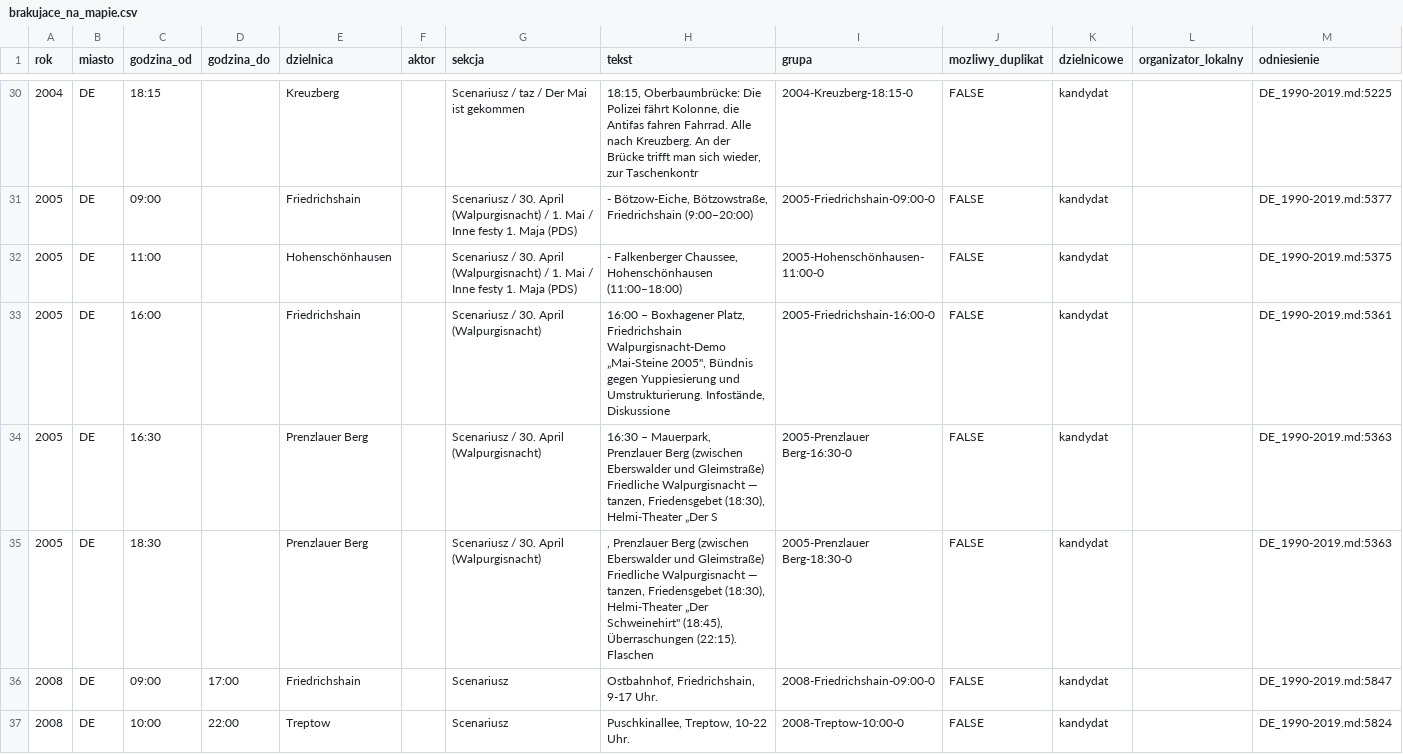
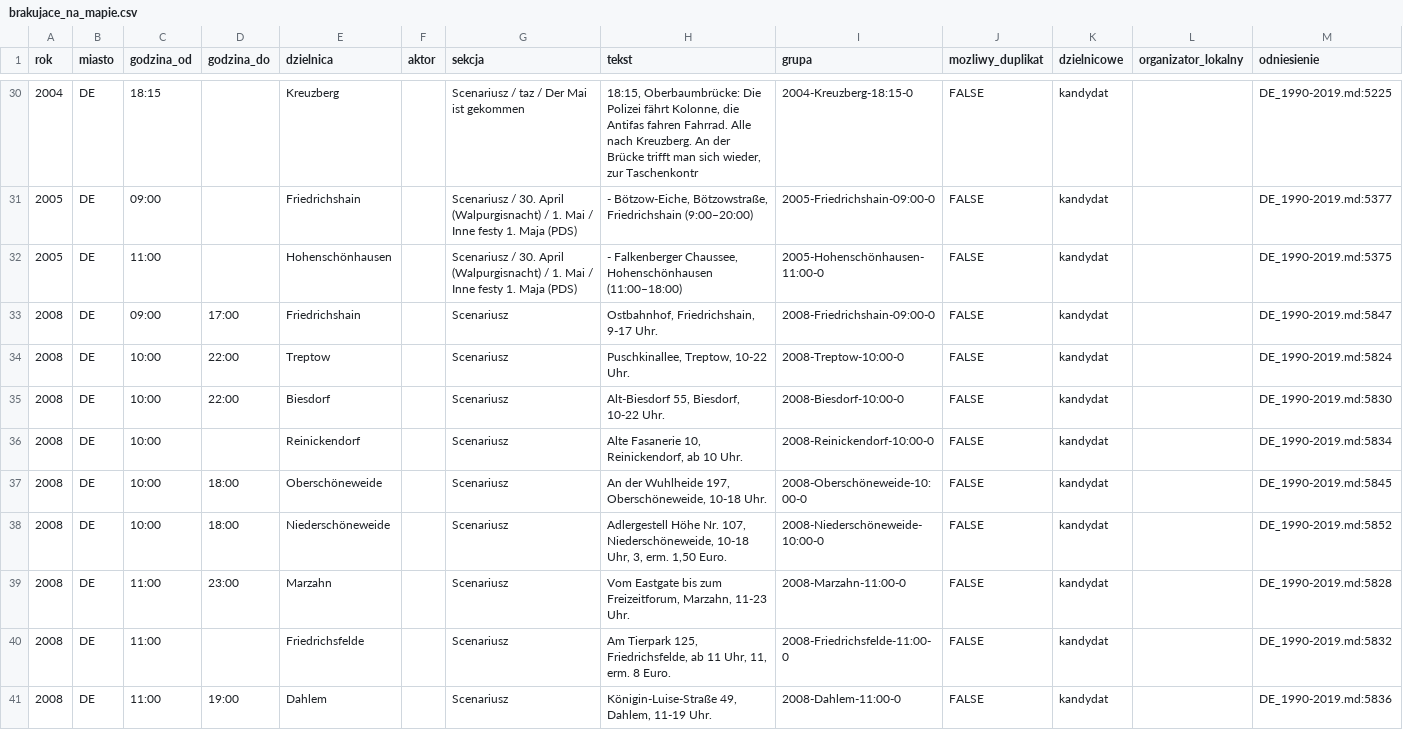
Before and after one commit to paweldow1/1.-Maja, a CSV file: pipeline/output/brakujace_na_mapie.csv, drawn as a sheet; only a part is shown, gaps mark what is left out; the shorter side is filled out with more unchanged rows.

```diff
--- a/pipeline/output/brakujace_na_mapie.csv
+++ b/pipeline/output/brakujace_na_mapie.csv
@@ -32,5 +32,2 @@ rok,miasto,godzina_od,godzina_do,dzielnica,aktor,sekcja,tekst,grupa,mozliwy_dupl
 2005,DE,11:00,,Hohenschönhausen,,Scenariusz / 30. April (Walpurgisnacht) / 1. Mai / Inne festy 1. Maja (PDS),"- Falkenberger Chaussee, Hohenschönhausen (11:00–18:00)",2005-Hohenschönhausen-11:00-0,FALSE,kandydat,,DE_1990-2019.md:5375
-2005,DE,16:00,,Friedrichshain,,Scenariusz / 30. April (Walpurgisnacht),"16:00 – Boxhagener Platz, Friedrichshain Walpurgisnacht-Demo „Mai-Steine 2005"", Bündnis gegen Yuppiesierung und Umstrukturierung. Infostände, Diskussione",2005-Friedrichshain-16:00-0,FALSE,kandydat,,DE_1990-2019.md:5361
-2005,DE,16:30,,Prenzlauer Berg,,Scenariusz / 30. April (Walpurgisnacht),"16:30 – Mauerpark, Prenzlauer Berg (zwischen Eberswalder und Gleimstraße) Friedliche Walpurgisnacht — tanzen, Friedensgebet (18:30), Helmi-Theater „Der S",2005-Prenzlauer Berg-16:30-0,FALSE,kandydat,,DE_1990-2019.md:5363
-2005,DE,18:30,,Prenzlauer Berg,,Scenariusz / 30. April (Walpurgisnacht),", Prenzlauer Berg (zwischen Eberswalder und Gleimstraße) Friedliche Walpurgisnacht — tanzen, Friedensgebet (18:30), Helmi-Theater „Der Schweinehirt"" (18:45), Überraschungen (22:15). Flaschen",2005-Prenzlauer Berg-18:30-0,FALSE,kandydat,,DE_1990-2019.md:5363
 2008,DE,09:00,17:00,Friedrichshain,,Scenariusz,"Ostbahnhof, Friedrichshain, 9-17 Uhr.",2008-Friedrichshain-09:00-0,FALSE,kandydat,,DE_1990-2019.md:5847
```
Also changed, not shown: pipeline/input/dzielnicowe.tsv, pipeline/output/pokrycie_dzielnicowe.csv, 12 other files.
